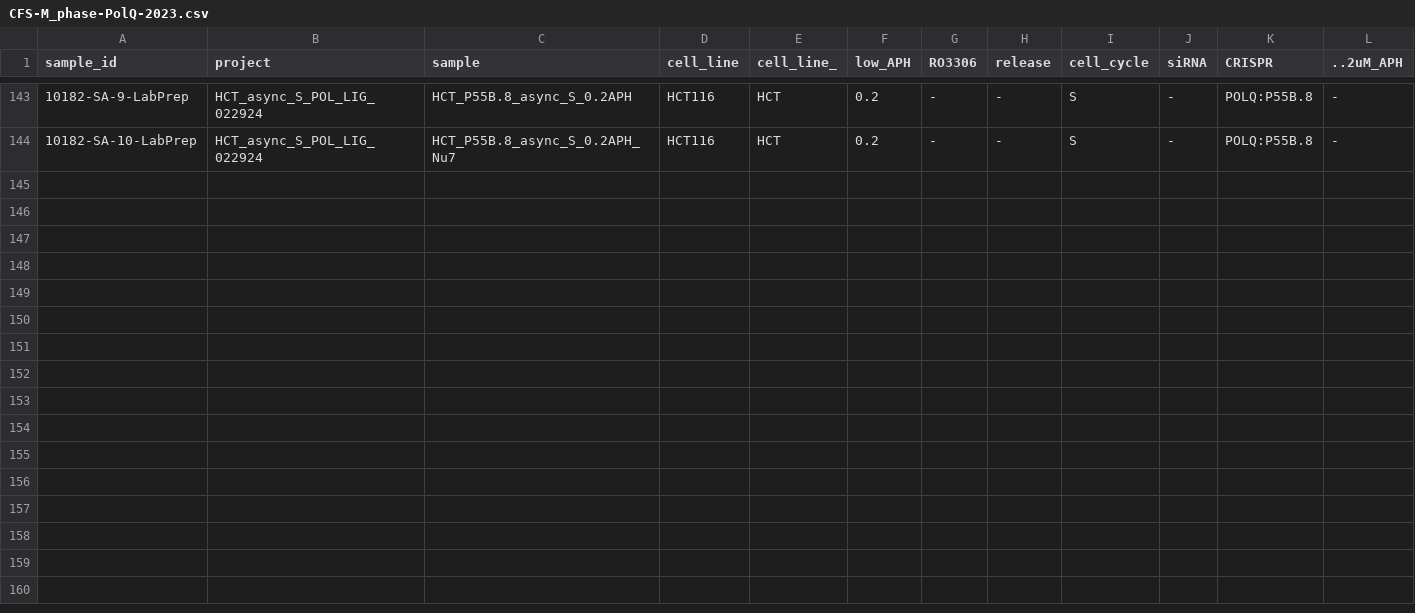
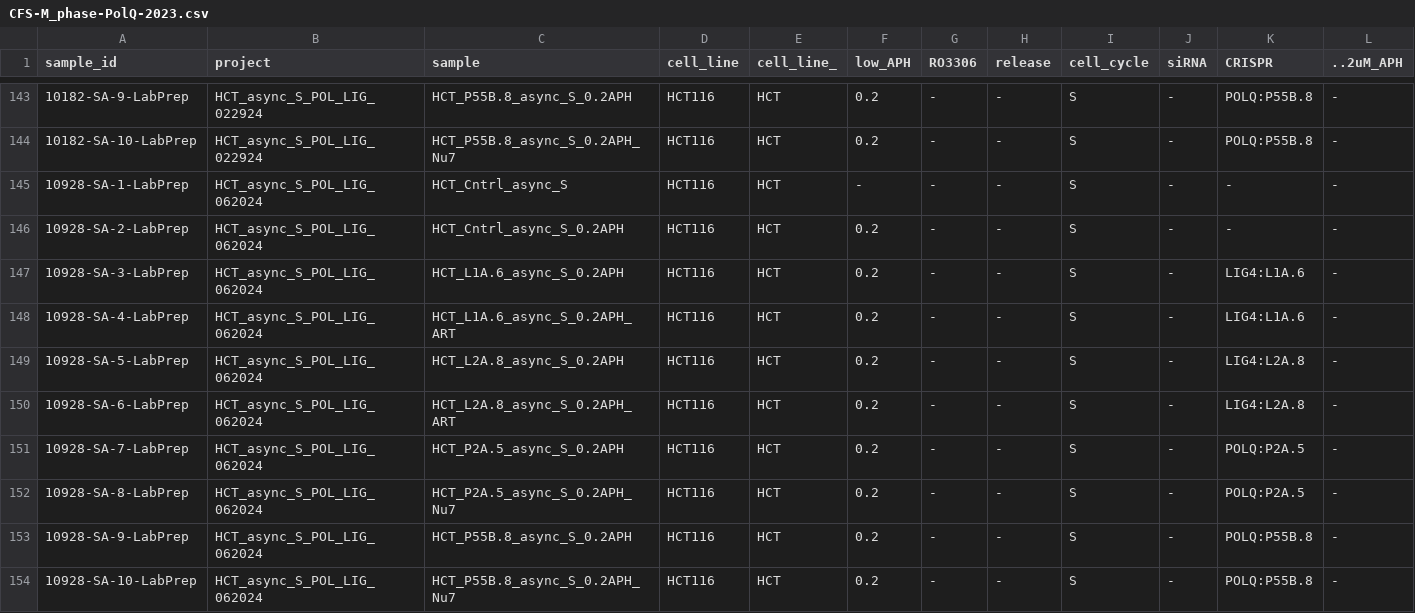
Before and after one commit to wilsontelab/publications, a CSV file: CFS-M_phase-PolQ-2023/sample_lists/CFS-M_phase-PolQ-2023.csv, drawn as a sheet; only a part is shown, gaps mark what is left out; rows hold the shown columns only; the diff names each change by its address in the sheet, - before the commit and + after, or states it on an @@ line.

Commit message:
add HCT116 S-hase samples

```diff
--- a/CFS-M_phase-PolQ-2023/sample_lists/CFS-M_phase-PolQ-2023.csv
+++ b/CFS-M_phase-PolQ-2023/sample_lists/CFS-M_phase-PolQ-2023.csv
+row 145: 10928-SA-1-LabPrep | HCT_async_S_POL_LIG_062024 | HCT_Cntrl_async_S | HCT116 | HCT | - | - | - | S | - | - | -
+row 146: 10928-SA-2-LabPrep | HCT_async_S_POL_LIG_062024 | HCT_Cntrl_async_S_0.2APH | HCT116 | HCT | 0.2 | - | - | S | - | - | -
+row 147: 10928-SA-3-LabPrep | HCT_async_S_POL_LIG_062024 | HCT_L1A.6_async_S_0.2APH | HCT116 | HCT | 0.2 | - | - | S | - | LIG4:L1A.6 | -
+row 148: 10928-SA-4-LabPrep | HCT_async_S_POL_LIG_062024 | HCT_L1A.6_async_S_0.2APH_ART | HCT116 | HCT | 0.2 | - | - | S | - | LIG4:L1A.6 | -
+row 149: 10928-SA-5-LabPrep | HCT_async_S_POL_LIG_062024 | HCT_L2A.8_async_S_0.2APH | HCT116 | HCT | 0.2 | - | - | S | - | LIG4:L2A.8 | -
+row 150: 10928-SA-6-LabPrep | HCT_async_S_POL_LIG_062024 | HCT_L2A.8_async_S_0.2APH_ART | HCT116 | HCT | 0.2 | - | - | S | - | LIG4:L2A.8 | -
+row 151: 10928-SA-7-LabPrep | HCT_async_S_POL_LIG_062024 | HCT_P2A.5_async_S_0.2APH | HCT116 | HCT | 0.2 | - | - | S | - | POLQ:P2A.5 | -
+row 152: 10928-SA-8-LabPrep | HCT_async_S_POL_LIG_062024 | HCT_P2A.5_async_S_0.2APH_Nu7 | HCT116 | HCT | 0.2 | - | - | S | - | POLQ:P2A.5 | -
+row 153: 10928-SA-9-LabPrep | HCT_async_S_POL_LIG_062024 | HCT_P55B.8_async_S_0.2APH | HCT116 | HCT | 0.2 | - | - | S | - | POLQ:P55B.8 | -
+row 154: 10928-SA-10-LabPrep | HCT_async_S_POL_LIG_062024 | HCT_P55B.8_async_S_0.2APH_Nu7 | HCT116 | HCT | 0.2 | - | - | S | - | POLQ:P55B.8 | -
```
Also changed, not shown: CFS-M_phase-PolQ-2023/sample_lists/CFS-M_phase-PolQ-2023_HCT116.csv, 6 other files.
